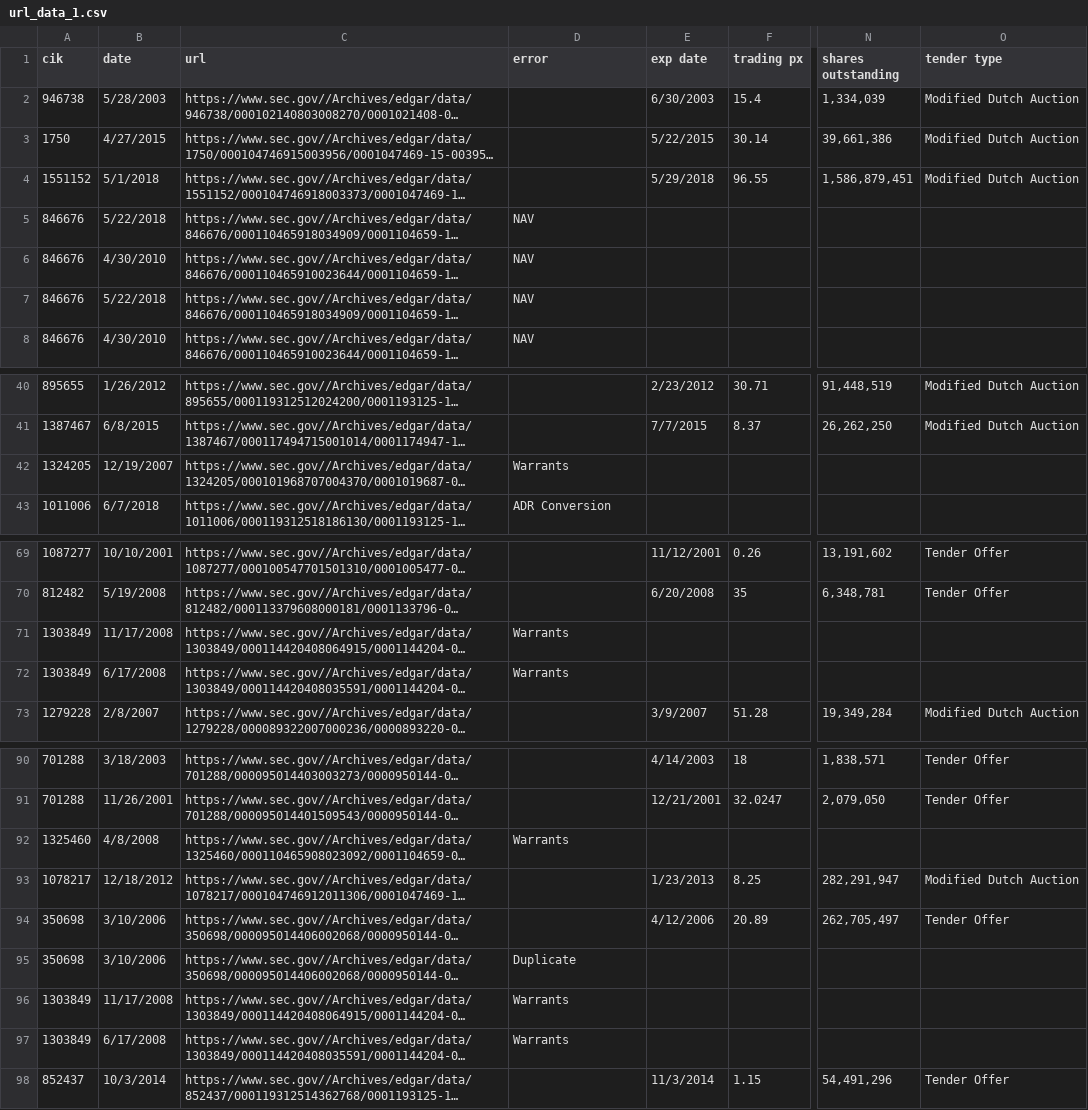
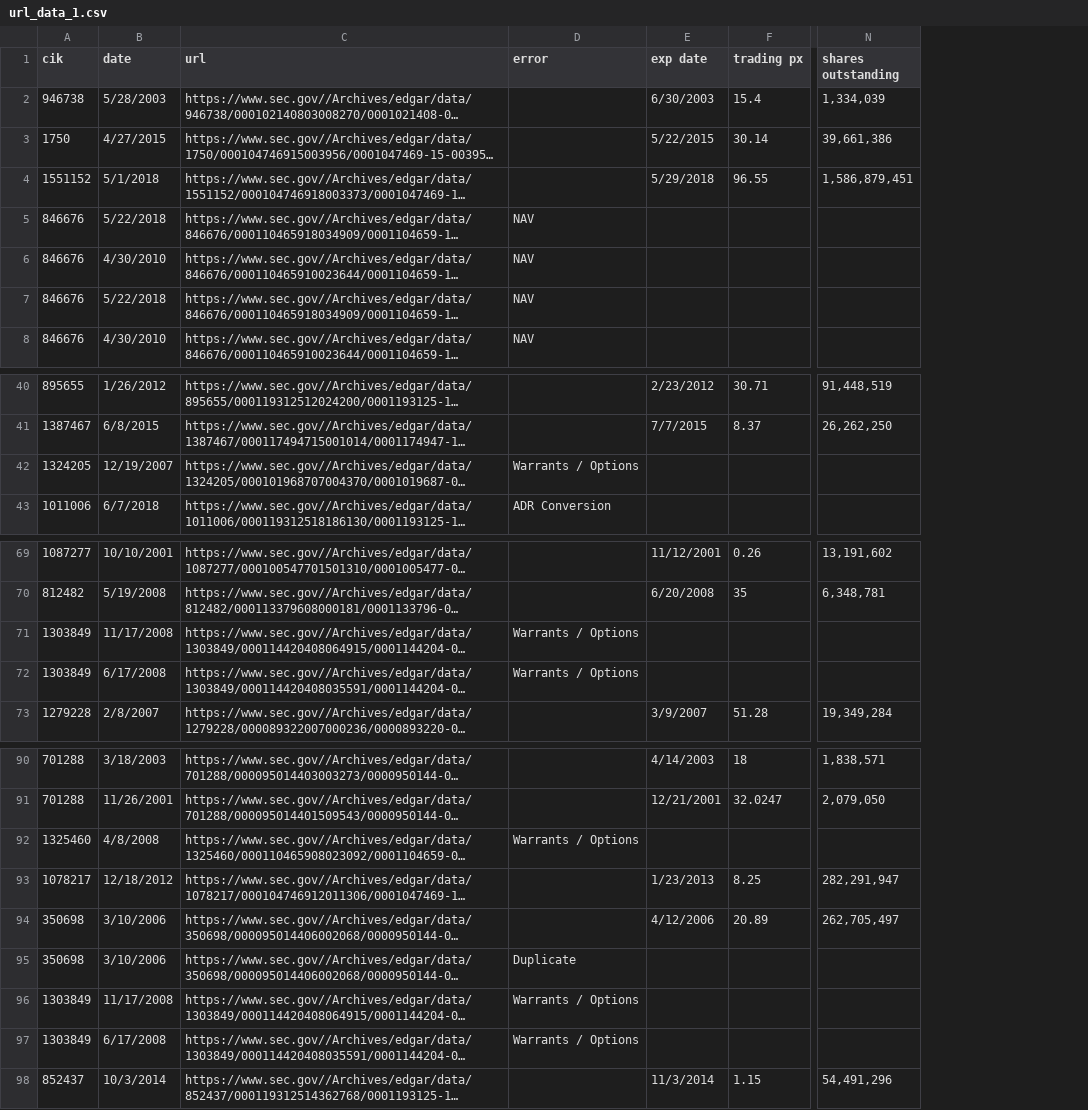
Before and after one commit to adachille/Charon-SSG-Research, a CSV file: OddLot/data/raw-data/url_data_1.csv, drawn as a sheet; only a part is shown, gaps mark what is left out; long unchanged cells end in …; the diff covers the shown part only; the diff names each change by its address in the sheet, - before the commit and + after, or states it on an @@ line.

```diff
--- a/OddLot/data/raw-data/url_data_1.csv
+++ b/OddLot/data/raw-data/url_data_1.csv
-column O (tender type), rows 2-4: all Modified Dutch Auction; rows 40-41: Modified Dutch Auction | Modified Dutch Auction; rows 69-73: Tender Offer | Tender Offer |  |  | Modified Dutch Auction; rows 90-98: Tender Offer | Tender Offer |  | Modified Dutch Auction | Tender Offer |  |  |  | Tender Offer
-D42 (error): Warrants
+D42 (error): Warrants / Options
-D71:D72 (error): Warrants
+D71:D72 (error): Warrants / Options
-D92 (error): Warrants
+D92 (error): Warrants / Options
-D96:D97 (error): Warrants
+D96:D97 (error): Warrants / Options
```
Also changed, not shown: 1 edited cell elsewhere in this file, OddLot/data/raw-data/url_data_2.csv, 17 other files.
